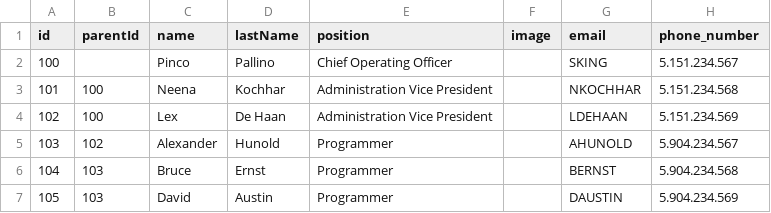
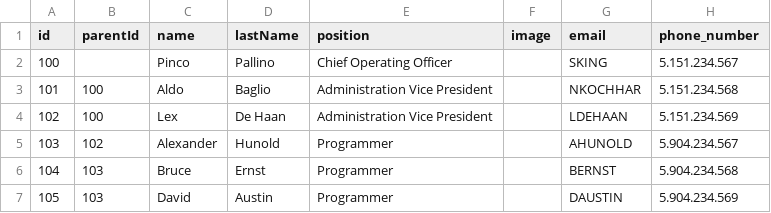
Before and after one commit to rzoia/orgchart, a CSV file: data-oracle.csv, drawn as a sheet; only a part is shown; the diff names each change by its address in the sheet, - before the commit and + after, or states it on an @@ line.

Commit message:
Add files via upload

```diff
--- a/data-oracle.csv
+++ b/data-oracle.csv
-C3 (name): Neena
+C3 (name): Aldo
-D3 (lastName): Kochhar
+D3 (lastName): Baglio
```
